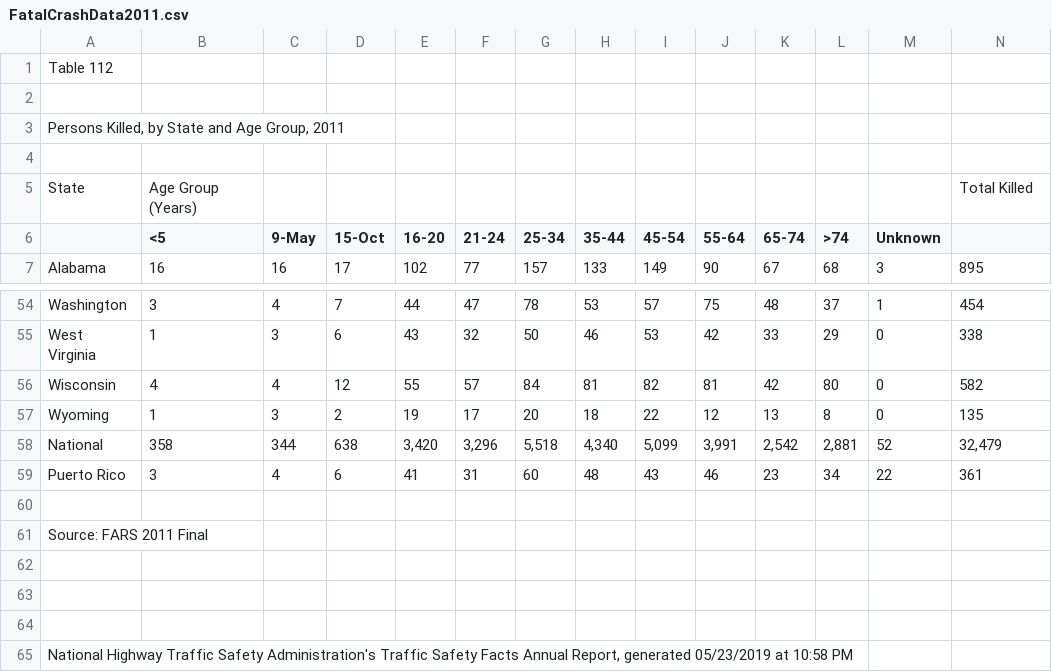
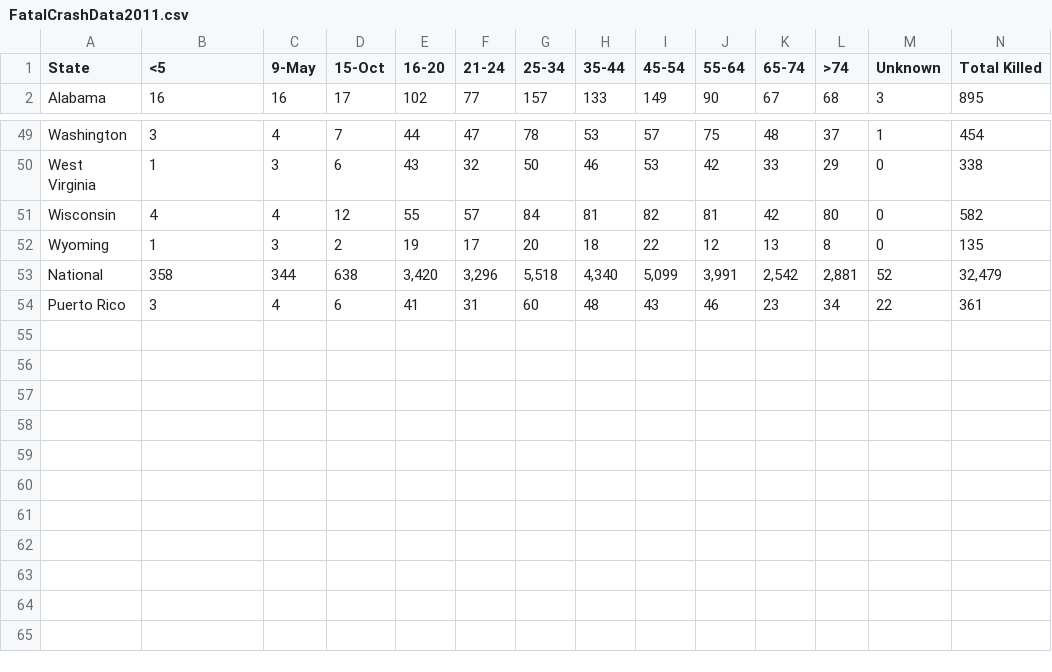
Before and after one commit to bridhett/info-201-final-project, a CSV file: data/FatalCrashData2011.csv, drawn as a sheet; only a part is shown, gaps mark what is left out.

Commit message:
formatted data

```diff
--- a/data/FatalCrashData2011.csv
+++ b/data/FatalCrashData2011.csv
@@ -1,7 +1,2 @@
-Table 112,,,,,,,,,,,,,
-,,,,,,,,,,,,,
-"Persons Killed, by State and Age Group, 2011",,,,,,,,,,,,,
-,,,,,,,,,,,,,
-State,Age Group (Years),,,,,,,,,,,,Total Killed
-,<5,9-May,15-Oct,16-20,21-24,25-34,35-44,45-54,55-64,65-74,>74,Unknown,
+State,<5,9-May,15-Oct,16-20,21-24,25-34,35-44,45-54,55-64,65-74,>74,Unknown,Total Killed
 Alabama,16,16,17,102,77,157,133,149,90,67,68,3,895
@@ -59,7 +54 @@ National,358,344,638,"3,420","3,296","5,518","4,340","5,099","3,991","2,542","2,
 Puerto Rico,3,4,6,41,31,60,48,43,46,23,34,22,361
-,,,,,,,,,,,,,
-Source: FARS 2011 Final,,,,,,,,,,,,,
-,,,,,,,,,,,,,
-,,,,,,,,,,,,,
-,,,,,,,,,,,,,
-"National Highway Traffic Safety Administration's Traffic Safety Facts Annual Report, generated 05/23/2019 at 10:58 PM",,,,,,,,,,,,,
```
Also changed, not shown: data/FatalCrashData2013.csv, data/FatalCrashData2015.csv, 1 other file.
